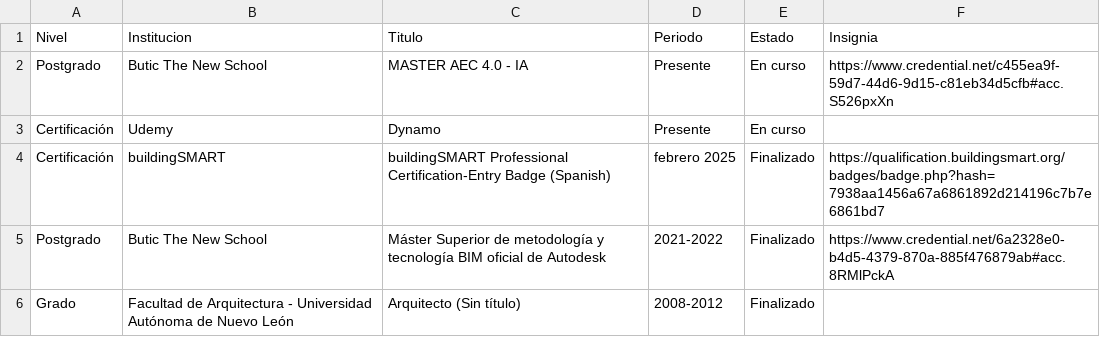
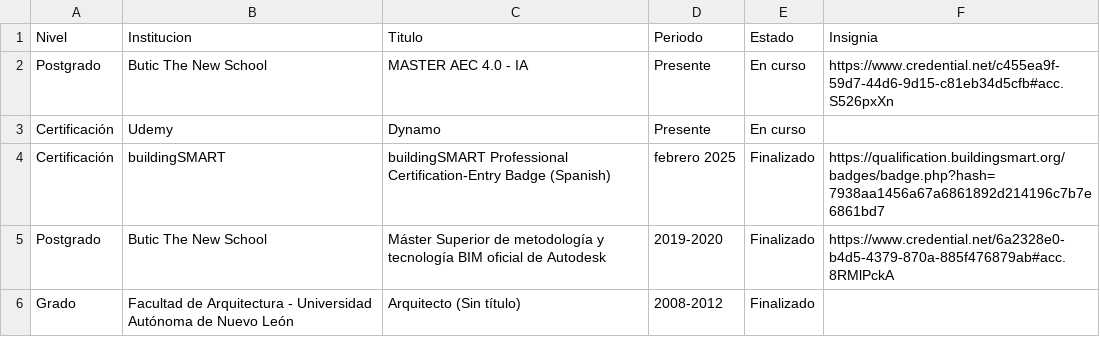
Before and after one commit to eduardoehr89-source/portafolio, a CSV file: CV/Formación acádémica_cv.csv, drawn as a sheet.

Commit message:
Add files via upload

```diff
--- a/CV/Formación acádémica_cv.csv
+++ b/CV/Formación acádémica_cv.csv
@@ -4,4 +4,4 @@ Certificación,Udemy,Dynamo,Presente,En curso,
 Certificación,buildingSMART ,buildingSMART Professional Certification-Entry Badge (Spanish),febrero 2025,Finalizado,https://qualification.buildingsmart.org/badges/badge.php?hash=7938aa1456a67a6861892d214196c7b7e6861bd7
-Postgrado,Butic The New School,"Máster Superior de metodología y tecnología BIM oficial de Autodesk
-",2021-2022,Finalizado,https://www.credential.net/6a2328e0-b4d5-4379-870a-885f476879ab#acc.8RMlPckA
+Postgrado,Butic The New School,"Máster Superior de metodología y tecnología BIM oficial de Autodesk
+",2019-2020,Finalizado,https://www.credential.net/6a2328e0-b4d5-4379-870a-885f476879ab#acc.8RMlPckA
 Grado,Facultad de Arquitectura - Universidad Autónoma de Nuevo León,Arquitecto (Sin título),2008-2012,Finalizado,
```
